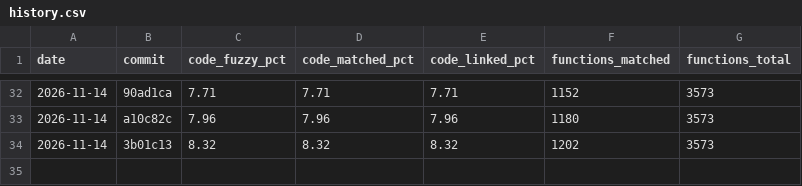
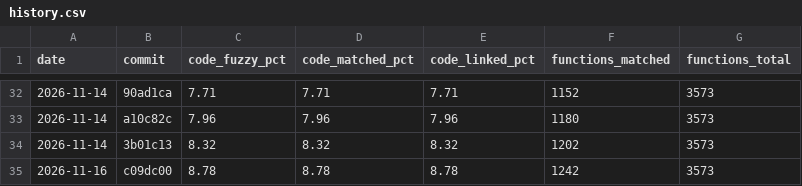
Before and after one commit to YggdrasziI/mhfu-decomp, a CSV file: progress/ULES01213/history.csv, drawn as a sheet; only a part is shown, gaps mark what is left out; the diff names each change by its address in the sheet, - before the commit and + after, or states it on an @@ line.

Commit message:
Progress: 1242 functions

```diff
--- a/progress/ULES01213/history.csv
+++ b/progress/ULES01213/history.csv
+row 35: 2026-11-16 | c09dc00 | 8.78 | 8.78 | 8.78 | 1242 | 3573
```
Also changed, not shown: 4 other files.
